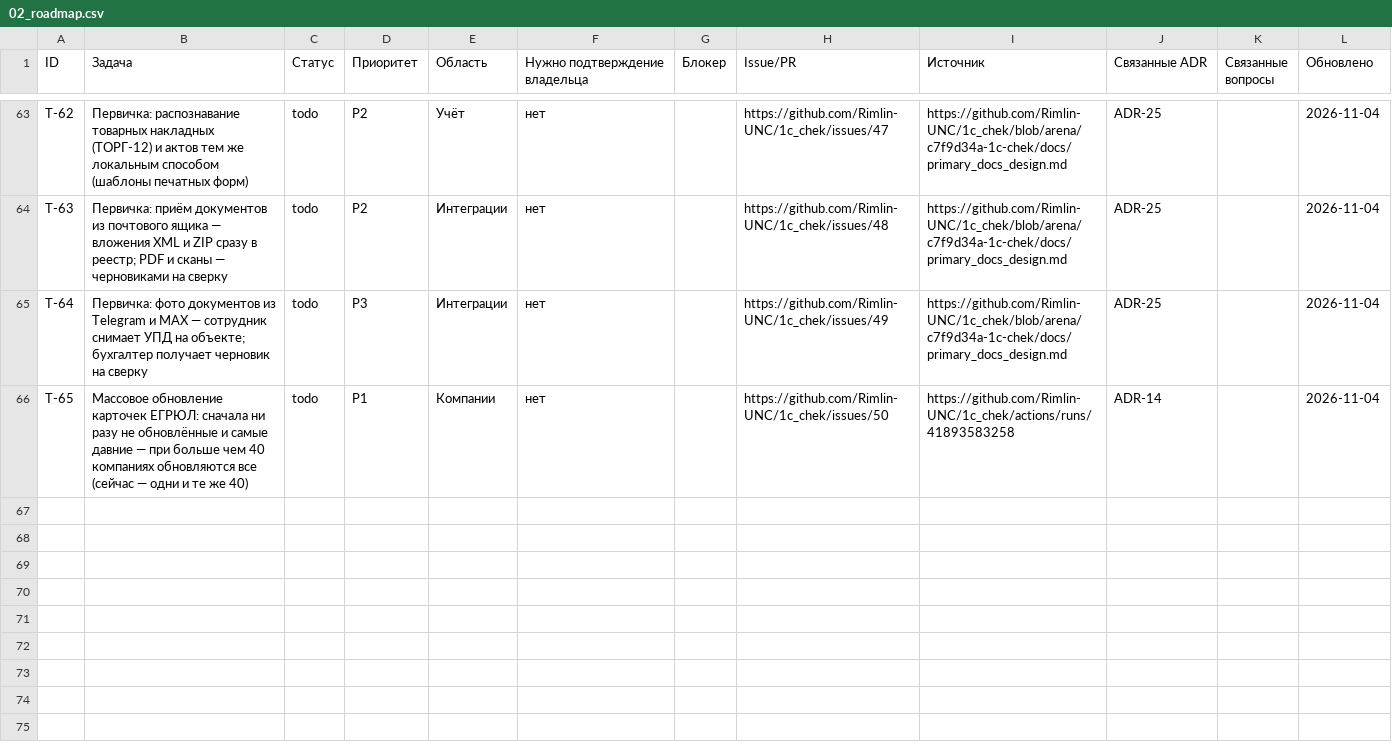
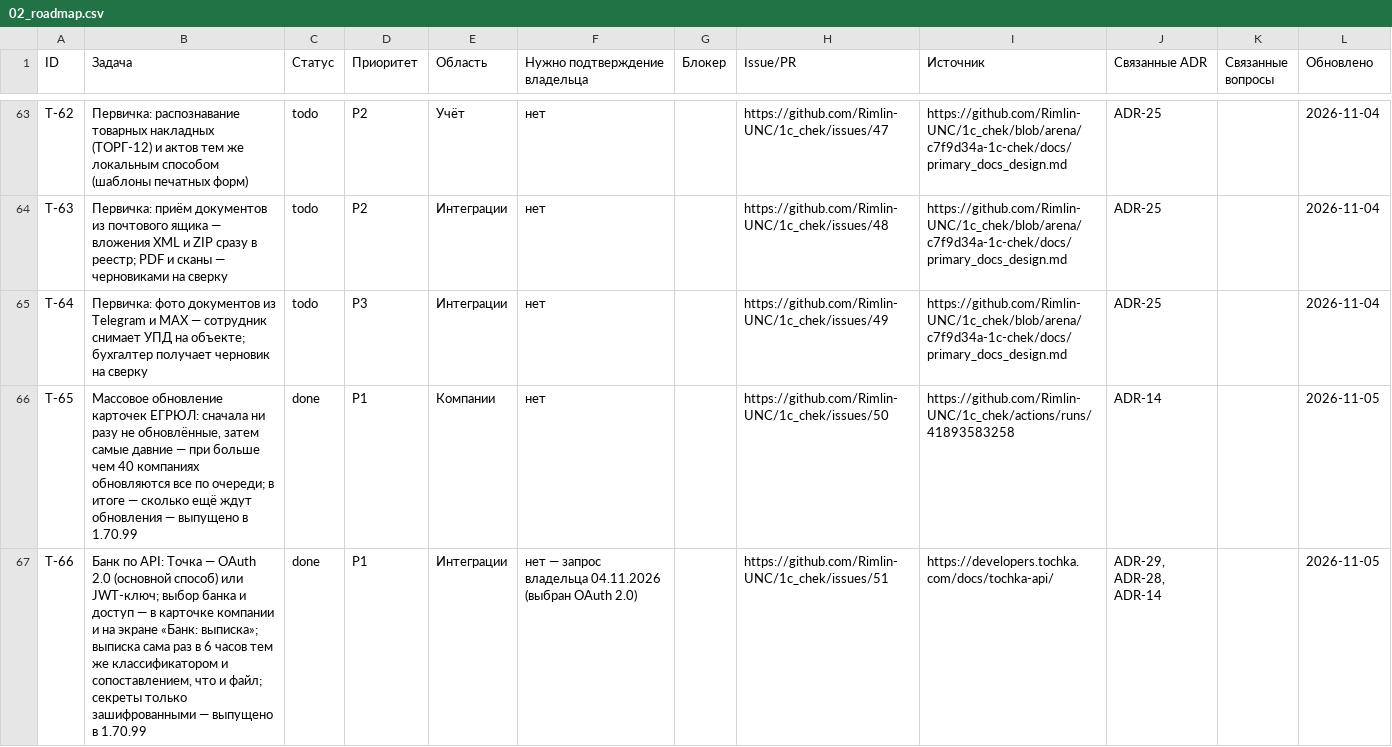
Before and after one commit to Rimlin-UNC/1c_chek, a CSV file: docs/kb/02_roadmap.csv, drawn as a sheet; only a part is shown, gaps mark what is left out; the diff covers the shown part only.

Commit message:
v1.70.99: банк по API — Точка по OAuth 2.0 или JWT-ключу; выбор банка и доступ в карточке компании; выписка сама раз в 6 часов тем же классификатором и сопоставлением что и файл; секреты только зашифрованными; TLS с сертификатами Минцифры (T-66, ADR-29); эскалация напоминаний руководителю (T-67); массовое обновление ЕГРЮЛ по очереди (#50); 5178 passed
Co-authored-by: arena-agent <297053741+arena-agent@users.noreply.github.com>

```diff
--- a/docs/kb/02_roadmap.csv
+++ b/docs/kb/02_roadmap.csv
@@ -65,2 +65,3 @@ T-63,Первичка: приём документов из почтового
 T-64,Первичка: фото документов из Telegram и MAX — сотрудник снимает УПД на объекте; бухгалтер получает черновик на сверку,todo,P3,Интеграции,нет,,https://github.com/Rimlin-UNC/1c_chek/issues/49,https://github.com/Rimlin-UNC/1c_chek/blob/arena/c7f9d34a-1c-chek/docs/primary_docs_design.md,ADR-25,,2026-11-04
-T-65,Массовое обновление карточек ЕГРЮЛ: сначала ни разу не обновлённые и самые давние — при больше чем 40 компаниях обновляются все (сейчас — одни и те же 40),todo,P1,Компании,нет,,https://github.com/Rimlin-UNC/1c_chek/issues/50,https://github.com/Rimlin-UNC/1c_chek/actions/runs/41893583258,ADR-14,,2026-11-04
+T-65,"Массовое обновление карточек ЕГРЮЛ: сначала ни разу не обновлённые, затем самые давние — при больше чем 40 компаниях обновляются все по очереди; в итоге — сколько ещё ждут обновления — выпущено в 1.70.99",done,P1,Компании,нет,,https://github.com/Rimlin-UNC/1c_chek/issues/50,https://github.com/Rimlin-UNC/1c_chek/actions/runs/41893583258,ADR-14,,2026-11-05
+T-66,"Банк по API: Точка — OAuth 2.0 (основной способ) или JWT-ключ; выбор банка и доступ — в карточке компании и на экране «Банк: выписка»; выписка сама раз в 6 часов тем же классификатором и сопоставлением, что и файл; секреты только зашифрованными — выпущено в 1.70.99",done,P1,Интеграции,нет — запрос владельца 04.11.2026 (выбран OAuth 2.0),,https://github.com/Rimlin-UNC/1c_chek/issues/51,https://developers.tochka.com/docs/tochka-api/,"ADR-29, ADR-28, ADR-14",,2026-11-05
```
Also changed, not shown: 2 added rows and 5 edited cells elsewhere in this file, docs/kb/09_releases.csv, 51 other files.
